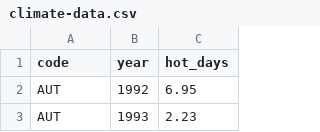
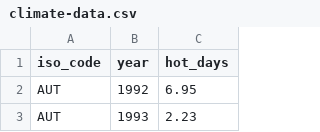
Before and after one commit to amanda-amy-frost/tourists, a CSV file: data/climate-data.csv, drawn as a sheet; only a part is shown.

```diff
--- a/data/climate-data.csv
+++ b/data/climate-data.csv
@@ -1,2 +1,2 @@
-code,year,hot_days
+iso_code,year,hot_days
 AUT,1992,6.95
```
Also changed, not shown: data/population-processed.csv, data/tourists-processed.csv, 5 other files.
